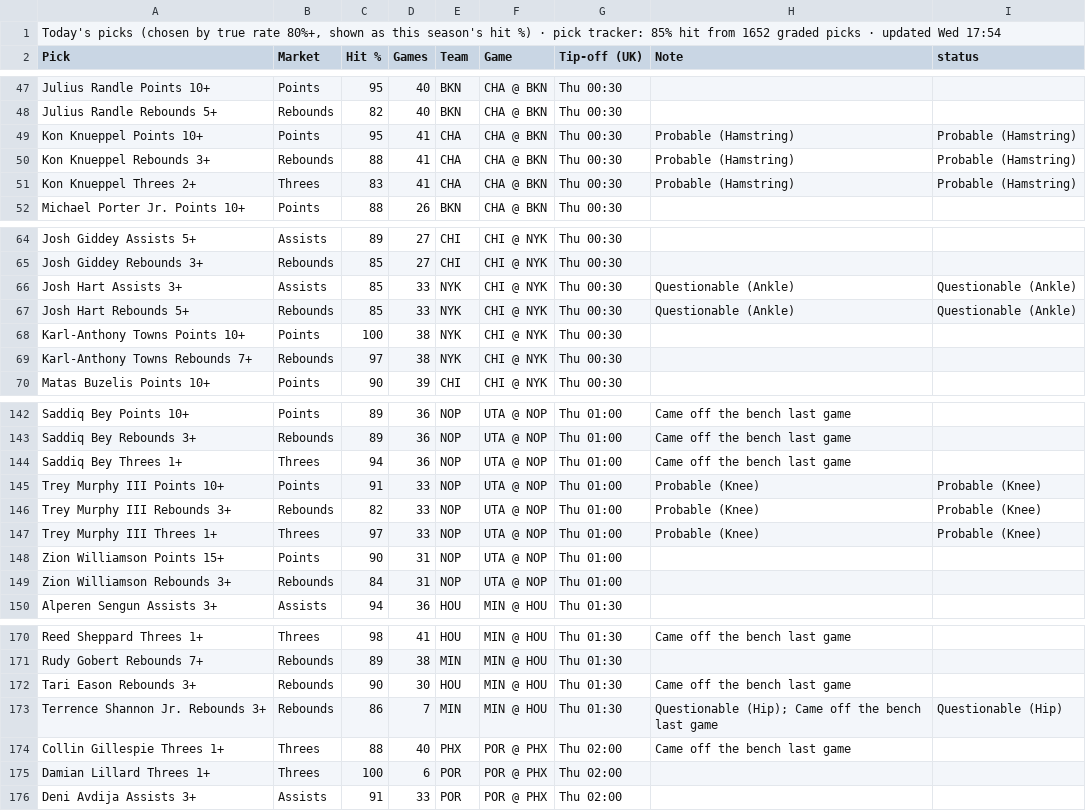
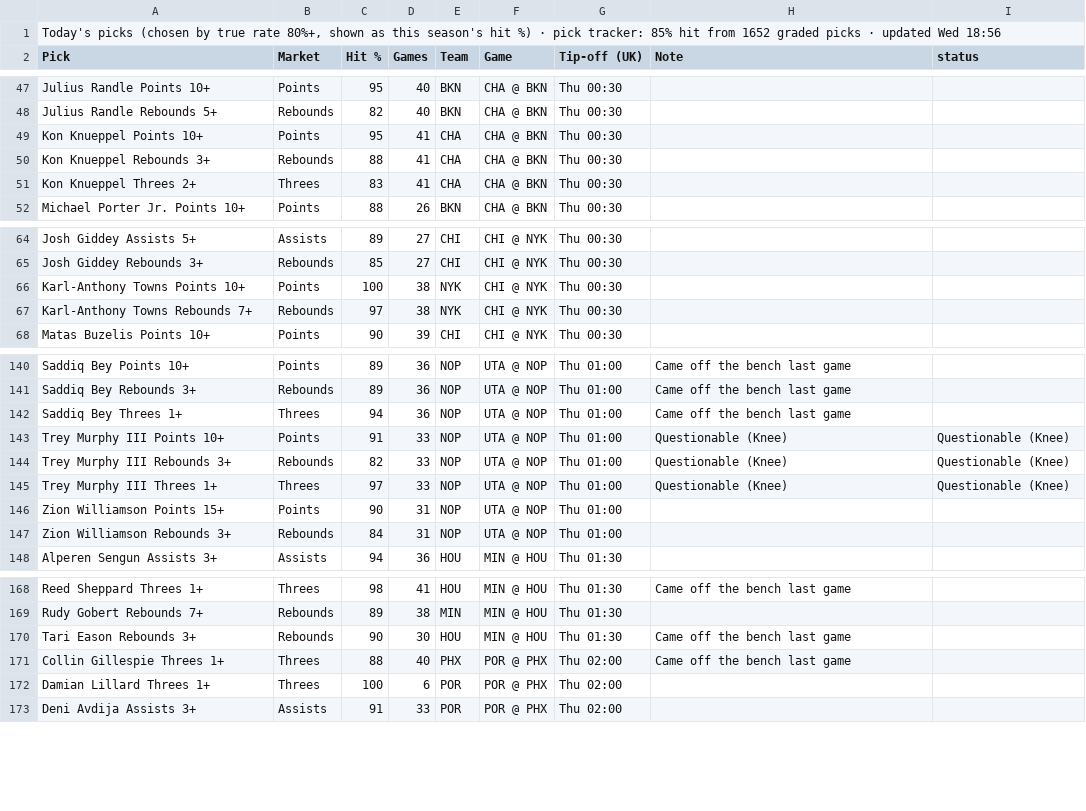
Before and after one commit to 7wilite7/Nba-Stats, a CSV file: out/TODAY_blend.csv, drawn as a sheet; only a part is shown, gaps mark what is left out.

```diff
--- a/out/TODAY_blend.csv
+++ b/out/TODAY_blend.csv
@@ -1,2 +1,2 @@
-"Today's picks (chosen by true rate 80%+, shown as this season's hit %) · pick tracker: 85% hit from 1652 graded picks · updated Wed 17:54"
+"Today's picks (chosen by true rate 80%+, shown as this season's hit %) · pick tracker: 85% hit from 1652 graded picks · updated Wed 18:56"
 Pick,Market,Hit %,Games,Team,Game,Tip-off (UK),Note,status
@@ -48,5 +48,5 @@ Julius Randle Points 10+,Points,95,40,BKN,CHA @ BKN,Thu 00:30,,
 Julius Randle Rebounds 5+,Rebounds,82,40,BKN,CHA @ BKN,Thu 00:30,,
-Kon Knueppel Points 10+,Points,95,41,CHA,CHA @ BKN,Thu 00:30,Probable (Hamstring),Probable (Hamstring)
-Kon Knueppel Rebounds 3+,Rebounds,88,41,CHA,CHA @ BKN,Thu 00:30,Probable (Hamstring),Probable (Hamstring)
-Kon Knueppel Threes 2+,Threes,83,41,CHA,CHA @ BKN,Thu 00:30,Probable (Hamstring),Probable (Hamstring)
+Kon Knueppel Points 10+,Points,95,41,CHA,CHA @ BKN,Thu 00:30,,
+Kon Knueppel Rebounds 3+,Rebounds,88,41,CHA,CHA @ BKN,Thu 00:30,,
+Kon Knueppel Threes 2+,Threes,83,41,CHA,CHA @ BKN,Thu 00:30,,
 Michael Porter Jr. Points 10+,Points,88,26,BKN,CHA @ BKN,Thu 00:30,,
@@ -65,4 +65,2 @@ Josh Giddey Assists 5+,Assists,89,27,CHI,CHI @ NYK,Thu 00:30,,
 Josh Giddey Rebounds 3+,Rebounds,85,27,CHI,CHI @ NYK,Thu 00:30,,
-Josh Hart Assists 3+,Assists,85,33,NYK,CHI @ NYK,Thu 00:30,Questionable (Ankle),Questionable (Ankle)
-Josh Hart Rebounds 5+,Rebounds,85,33,NYK,CHI @ NYK,Thu 00:30,Questionable (Ankle),Questionable (Ankle)
 Karl-Anthony Towns Points 10+,Points,100,38,NYK,CHI @ NYK,Thu 00:30,,
@@ -144,5 +142,5 @@ Saddiq Bey Rebounds 3+,Rebounds,89,36,NOP,UTA @ NOP,Thu 01:00,Came off the bench
 Saddiq Bey Threes 1+,Threes,94,36,NOP,UTA @ NOP,Thu 01:00,Came off the bench last game,
-Trey Murphy III Points 10+,Points,91,33,NOP,UTA @ NOP,Thu 01:00,Probable (Knee),Probable (Knee)
-Trey Murphy III Rebounds 3+,Rebounds,82,33,NOP,UTA @ NOP,Thu 01:00,Probable (Knee),Probable (Knee)
-Trey Murphy III Threes 1+,Threes,97,33,NOP,UTA @ NOP,Thu 01:00,Probable (Knee),Probable (Knee)
+Trey Murphy III Points 10+,Points,91,33,NOP,UTA @ NOP,Thu 01:00,Questionable (Knee),Questionable (Knee)
+Trey Murphy III Rebounds 3+,Rebounds,82,33,NOP,UTA @ NOP,Thu 01:00,Questionable (Knee),Questionable (Knee)
+Trey Murphy III Threes 1+,Threes,97,33,NOP,UTA @ NOP,Thu 01:00,Questionable (Knee),Questionable (Knee)
 Zion Williamson Points 15+,Points,90,31,NOP,UTA @ NOP,Thu 01:00,,
@@ -172,3 +170,2 @@ Rudy Gobert Rebounds 7+,Rebounds,89,38,MIN,MIN @ HOU,Thu 01:30,,
 Tari Eason Rebounds 3+,Rebounds,90,30,HOU,MIN @ HOU,Thu 01:30,Came off the bench last game,
-Terrence Shannon Jr. Rebounds 3+,Rebounds,86,7,MIN,MIN @ HOU,Thu 01:30,Questionable (Hip); Came off the bench last game,Questionable (Hip)
 Collin Gillespie Threes 1+,Threes,88,40,PHX,POR @ PHX,Thu 02:00,Came off the bench last game,
```
Also changed, not shown: out/GAMES_2627.csv, out/GAMES_blend.csv, 12 other files.
